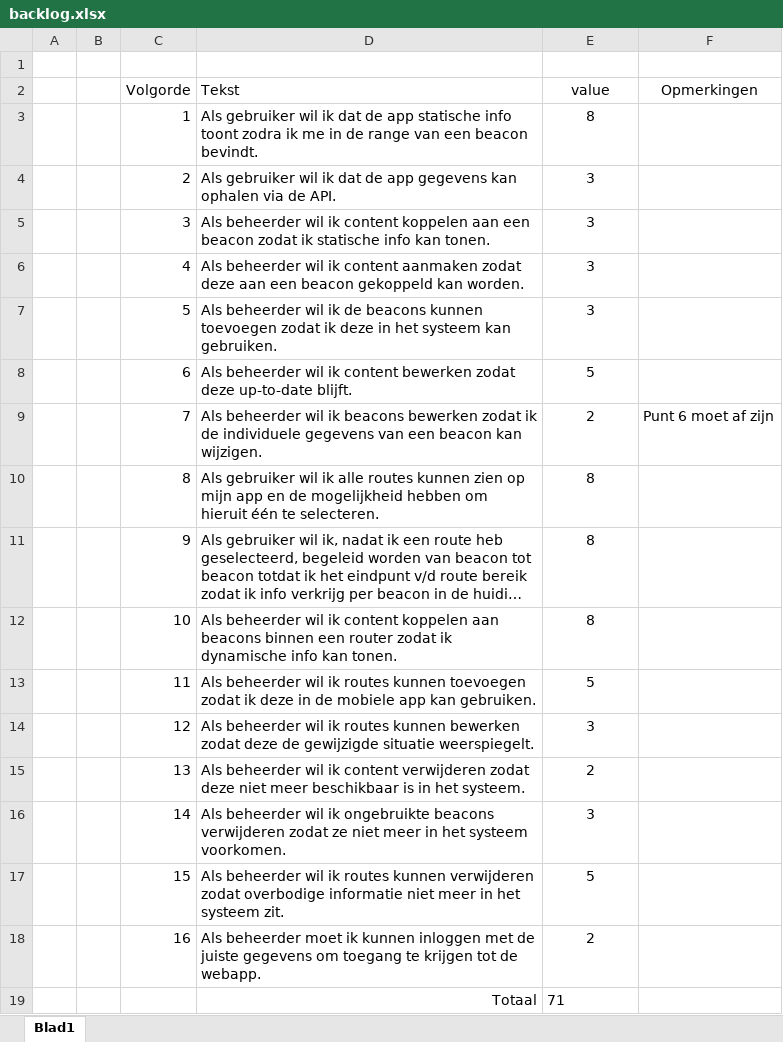
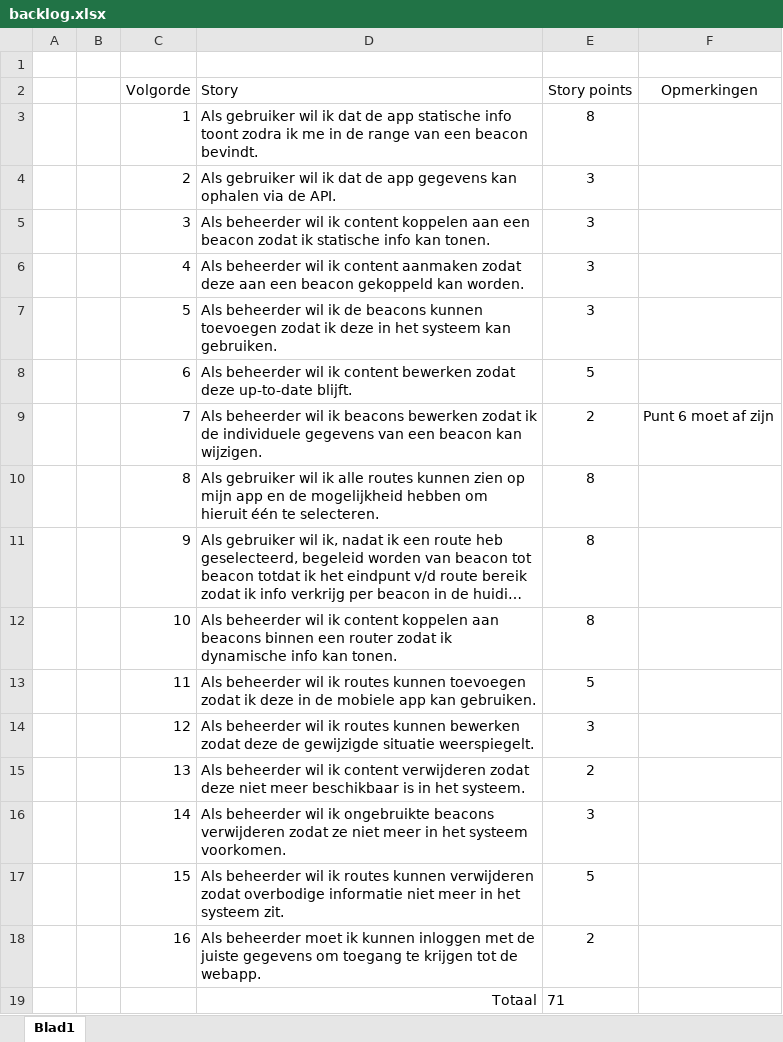
Before and after one commit to SteffenVandegaer/IctProjectIBeaconsLaravel, an Excel workbook: Documenten/backlog.xlsx, sheet Blad1, drawn as a sheet; long unchanged cells end in …; values as stored, in another font and other column widths than the file's, no borders; table styles not drawn; the diff names each change by its address in the sheet, - before the commit and + after, or states it on an @@ line.

```diff
--- a/Documenten/backlog.xlsx (sheet Blad1)
+++ b/Documenten/backlog.xlsx (sheet Blad1)
-D2: Tekst
+D2: Story
-E2: value
+E2: Story points
```
Also changed, not shown: 1 other file.
